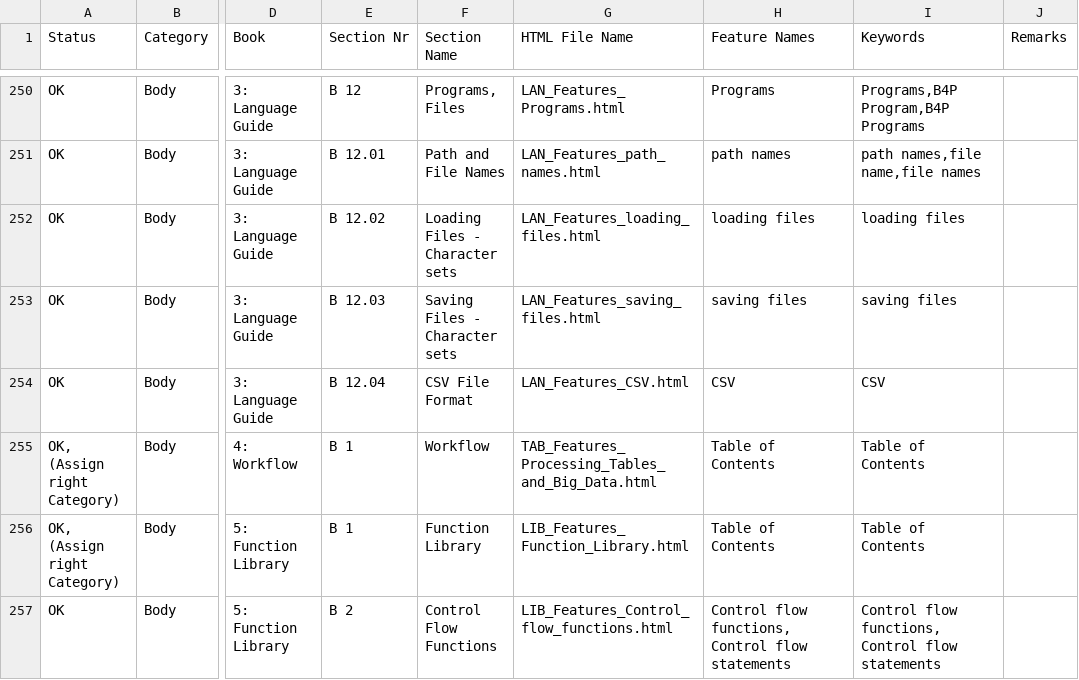
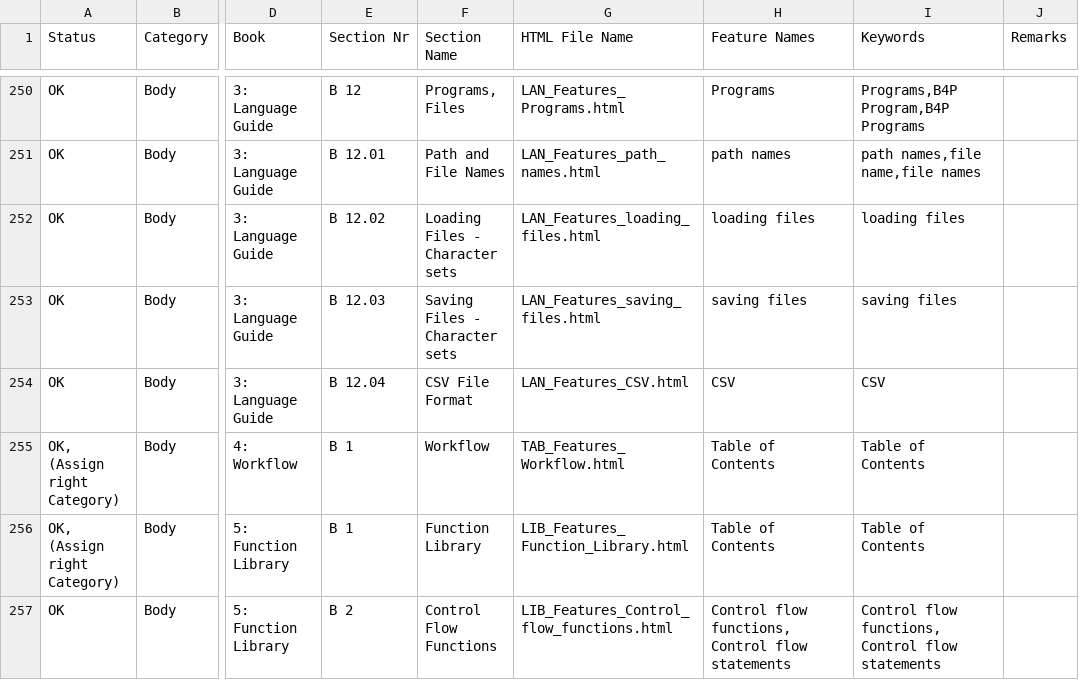
Before and after one commit to georgzurbonsen/georgzurbonsen.github.io, a CSV file: TOC.csv, drawn as a sheet; only a part is shown, gaps mark what is left out; the diff names each change by its address in the sheet, - before the commit and + after, or states it on an @@ line.

Commit message:
WOrkflow

```diff
--- a/TOC.csv
+++ b/TOC.csv
-G255 (HTML File Name): TAB_Features_Processing_Tables_and_Big_Data.html
+G255 (HTML File Name): TAB_Features_Workflow.html
```
Also changed, not shown: 4 other files.
